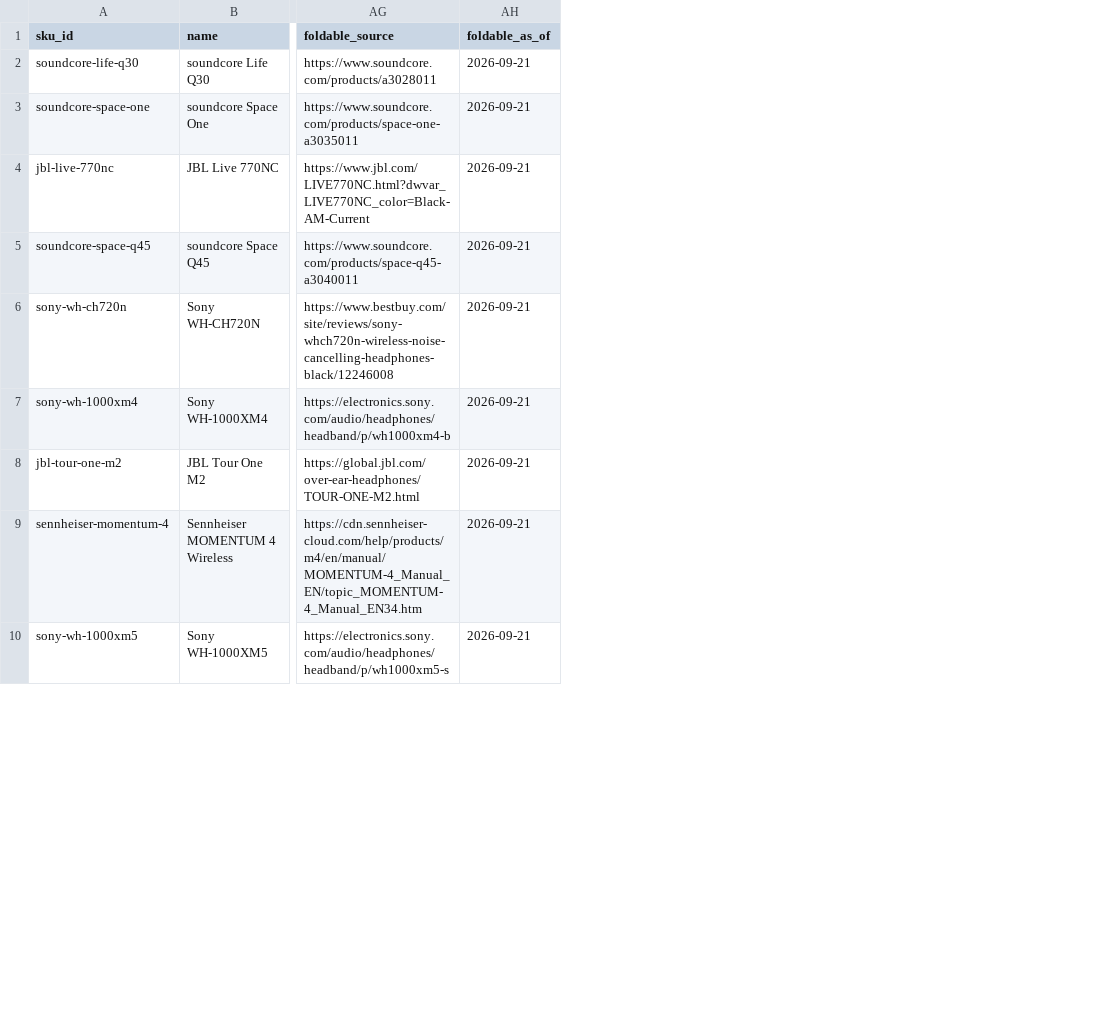
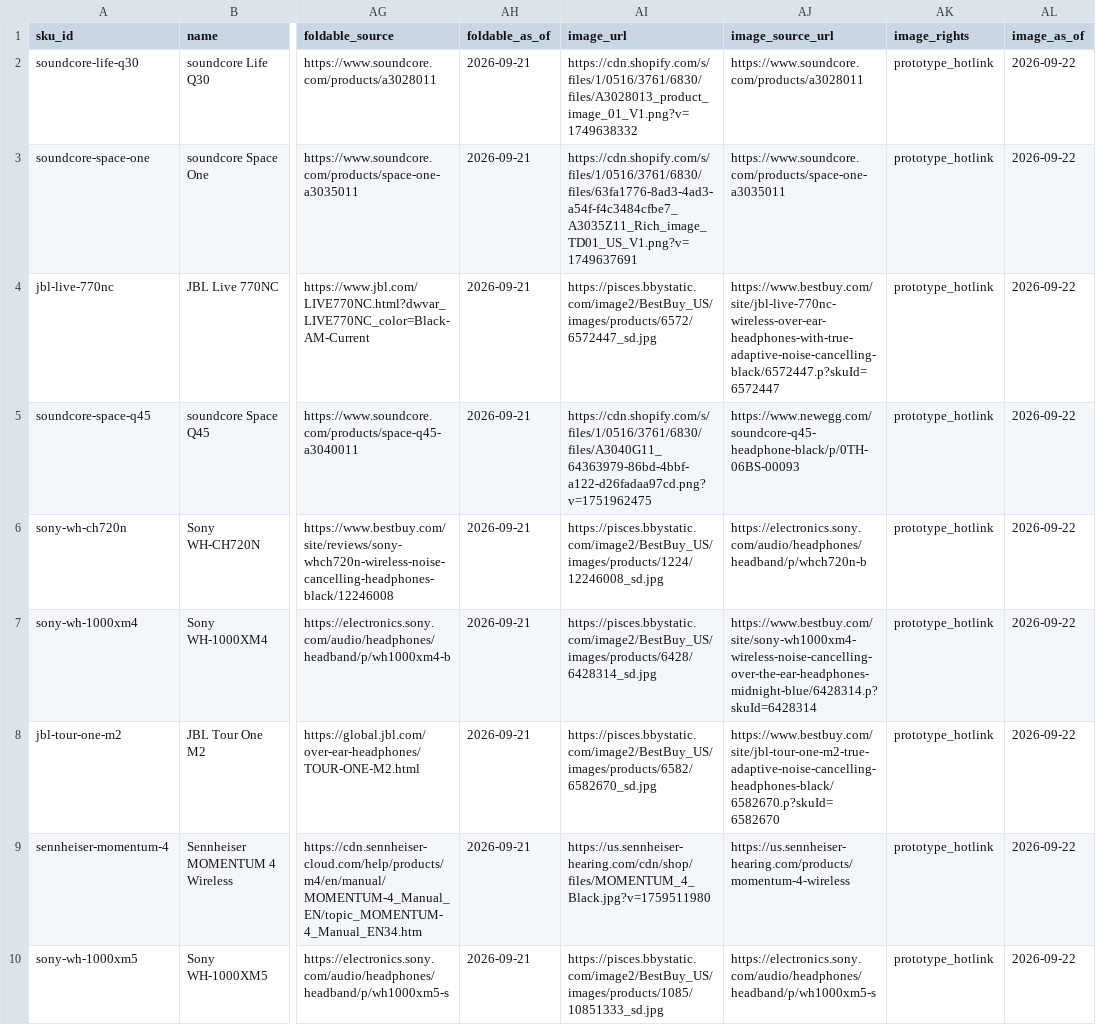
Before and after one commit to TommyG90/Real-Value, a CSV file: data/seed/headphones.csv, drawn as a sheet; only a part is shown, gaps mark what is left out; the diff names each change by its address in the sheet, - before the commit and + after, or states it on an @@ line.

```diff
--- a/data/seed/headphones.csv
+++ b/data/seed/headphones.csv
+column AI (image_url), rows 2-10: https://cdn.shopify.com/s/files/1/0516/3761/6830/files/A3028013_product_image_01_V1.png?v=1749638332 | https://cdn.shopify.com/s/files/1/0516/3761/6830/files/63fa1776-8ad3-4ad3-a54f-f4c3484cfbe7_A3035Z11_Rich_image_TD01_US_V1.png?v=1749637691 | https://pisces.bbystatic.com/image2/BestBuy_US/images/products/6572/6572447_sd.jpg | https://cdn.shopify.com/s/files/1/0516/3761/6830/files/A3040G11_64363979-86bd-4bbf-a122-d26fadaa97cd.png?v=1751962475 | https://pisces.bbystatic.com/image2/BestBuy_US/images/products/1224/12246008_sd.jpg | https://pisces.bbystatic.com/image2/BestBuy_US/images/products/6428/6428314_sd.jpg | https://pisces.bbystatic.com/image2/BestBuy_US/images/products/6582/6582670_sd.jpg | https://us.sennheiser-hearing.com/cdn/shop/files/MOMENTUM_4_Black.jpg?v=1759511980 | https://pisces.bbystatic.com/image2/BestBuy_US/images/products/1085/10851333_sd.jpg
+column AJ (image_source_url), rows 2-10: https://www.soundcore.com/products/a3028011 | https://www.soundcore.com/products/space-one-a3035011 | https://www.bestbuy.com/site/jbl-live-770nc-wireless-over-ear-headphones-with-true-adaptive-noise-cancelling-black/6572447.p?skuId=6572447 | https://www.newegg.com/soundcore-q45-headphone-black/p/0TH-06BS-00093 | https://electronics.sony.com/audio/headphones/headband/p/whch720n-b | https://www.bestbuy.com/site/sony-wh1000xm4-wireless-noise-cancelling-over-the-ear-headphones-midnight-blue/6428314.p?skuId=6428314 | https://www.bestbuy.com/site/jbl-tour-one-m2-true-adaptive-noise-cancelling-headphones-black/6582670.p?skuId=6582670 | https://us.sennheiser-hearing.com/products/momentum-4-wireless | https://electronics.sony.com/audio/headphones/headband/p/wh1000xm5-s
+column AK (image_rights), rows 2-10: all prototype_hotlink
+column AL (image_as_of), rows 2-10: all 2026-09-22
```
Also changed, not shown: 3 other files.
